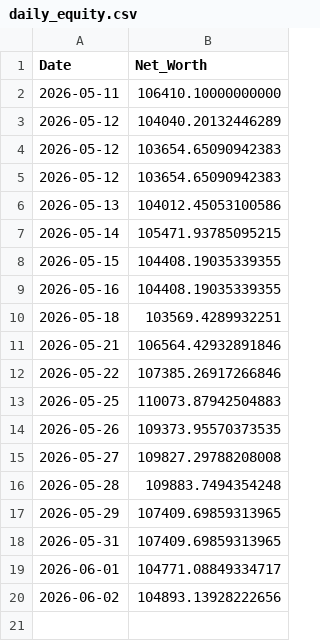
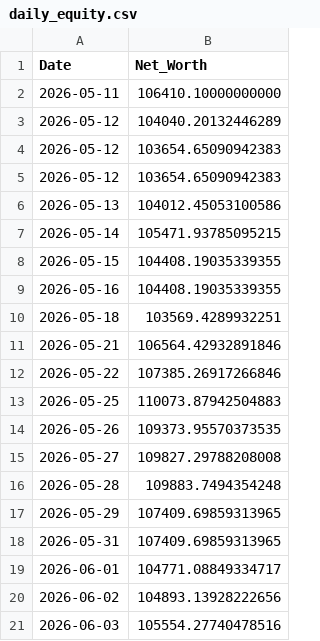
Before and after one commit to nangiasachin27/T_Raider_v3_PB, a CSV file: config/daily_equity.csv, drawn as a sheet; the diff names each change by its address in the sheet, - before the commit and + after, or states it on an @@ line.

```diff
--- a/config/daily_equity.csv
+++ b/config/daily_equity.csv
+row 21: 2026-06-03 | 105554.27740478516
```
Also changed, not shown: 3 other files.
